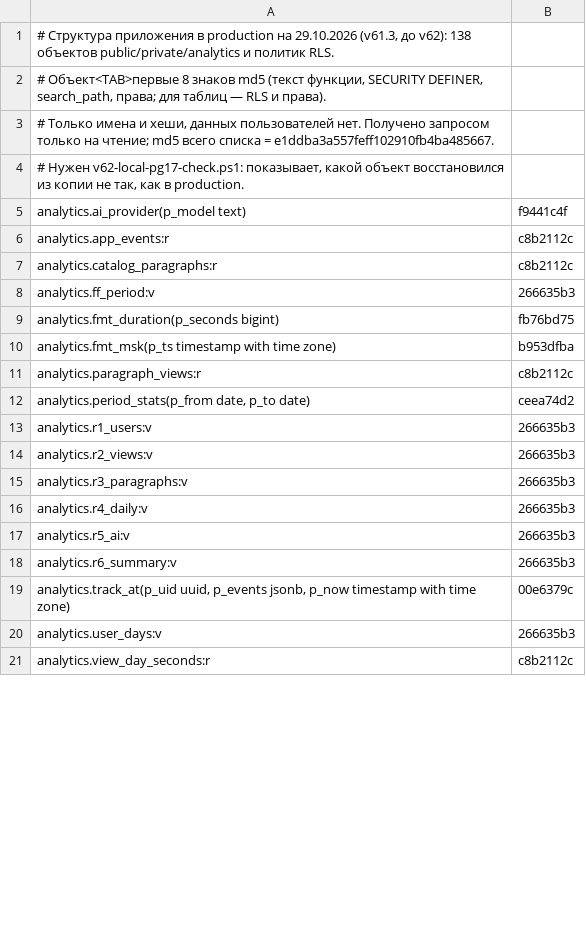
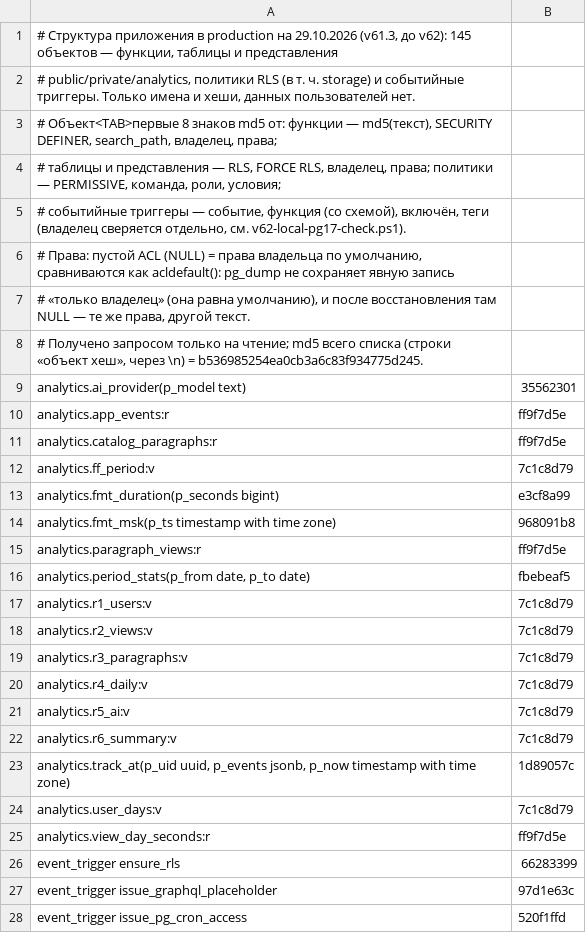
Before and after one commit to thenikolaika1/konspekt-app, a TSV file: supabase/release/v62-prod-structure.tsv, drawn as a sheet; only a part is shown; the diff covers the shown part only.

```diff
--- a/supabase/release/v62-prod-structure.tsv
+++ b/supabase/release/v62-prod-structure.tsv
@@ -1,21 +1,28 @@
-# Структура приложения в production на 29.10.2026 (v61.3, до v62): 138 объектов public/private/analytics и политик RLS.
-# Объект<TAB>первые 8 знаков md5 (текст функции, SECURITY DEFINER, search_path, права; для таблиц — RLS и права).
-# Только имена и хеши, данных пользователей нет. Получено запросом только на чтение; md5 всего списка = e1ddba3a557feff102910fb4ba485667.
-# Нужен v62-local-pg17-check.ps1: показывает, какой объект восстановился из копии не так, как в production.
-analytics.ai_provider(p_model text)	f9441c4f
-analytics.app_events:r	c8b2112c
-analytics.catalog_paragraphs:r	c8b2112c
-analytics.ff_period:v	266635b3
-analytics.fmt_duration(p_seconds bigint)	fb76bd75
-analytics.fmt_msk(p_ts timestamp with time zone)	b953dfba
-analytics.paragraph_views:r	c8b2112c
-analytics.period_stats(p_from date, p_to date)	ceea74d2
-analytics.r1_users:v	266635b3
-analytics.r2_views:v	266635b3
-analytics.r3_paragraphs:v	266635b3
-analytics.r4_daily:v	266635b3
-analytics.r5_ai:v	266635b3
-analytics.r6_summary:v	266635b3
-analytics.track_at(p_uid uuid, p_events jsonb, p_now timestamp with time zone)	00e6379c
-analytics.user_days:v	266635b3
-analytics.view_day_seconds:r	c8b2112c
+# Структура приложения в production на 29.10.2026 (v61.3, до v62): 145 объектов — функции, таблицы и представления
+# public/private/analytics, политики RLS (в т. ч. storage) и событийные триггеры. Только имена и хеши, данных пользователей нет.
+# Объект<TAB>первые 8 знаков md5 от: функции — md5(текст), SECURITY DEFINER, search_path, владелец, права;
+#   таблицы и представления — RLS, FORCE RLS, владелец, права; политики — PERMISSIVE, команда, роли, условия;
+#   событийные триггеры — событие, функция (со схемой), включён, теги (владелец сверяется отдельно, см. v62-local-pg17-check.ps1).
+# Права: пустой ACL (NULL) = права владельца по умолчанию, сравниваются как acldefault(): pg_dump не сохраняет явную запись
+#   «только владелец» (она равна умолчанию), и после восстановления там NULL — те же права, другой текст.
+# Получено запросом только на чтение; md5 всего списка (строки «объект хеш», через \n) = b536985254ea0cb3a6c83f934775d245.
+analytics.ai_provider(p_model text)	35562301
+analytics.app_events:r	ff9f7d5e
+analytics.catalog_paragraphs:r	ff9f7d5e
+analytics.ff_period:v	7c1c8d79
+analytics.fmt_duration(p_seconds bigint)	e3cf8a99
+analytics.fmt_msk(p_ts timestamp with time zone)	968091b8
+analytics.paragraph_views:r	ff9f7d5e
+analytics.period_stats(p_from date, p_to date)	fbebeaf5
+analytics.r1_users:v	7c1c8d79
+analytics.r2_views:v	7c1c8d79
+analytics.r3_paragraphs:v	7c1c8d79
+analytics.r4_daily:v	7c1c8d79
+analytics.r5_ai:v	7c1c8d79
+analytics.r6_summary:v	7c1c8d79
+analytics.track_at(p_uid uuid, p_events jsonb, p_now timestamp with time zone)	1d89057c
+analytics.user_days:v	7c1c8d79
+analytics.view_day_seconds:r	ff9f7d5e
+event_trigger ensure_rls	66283399
+event_trigger issue_graphql_placeholder	97d1e63c
+event_trigger issue_pg_cron_access	520f1ffd
```
Also changed, not shown: 4 added rows and 121 edited cells elsewhere in this file, 5 other files.
